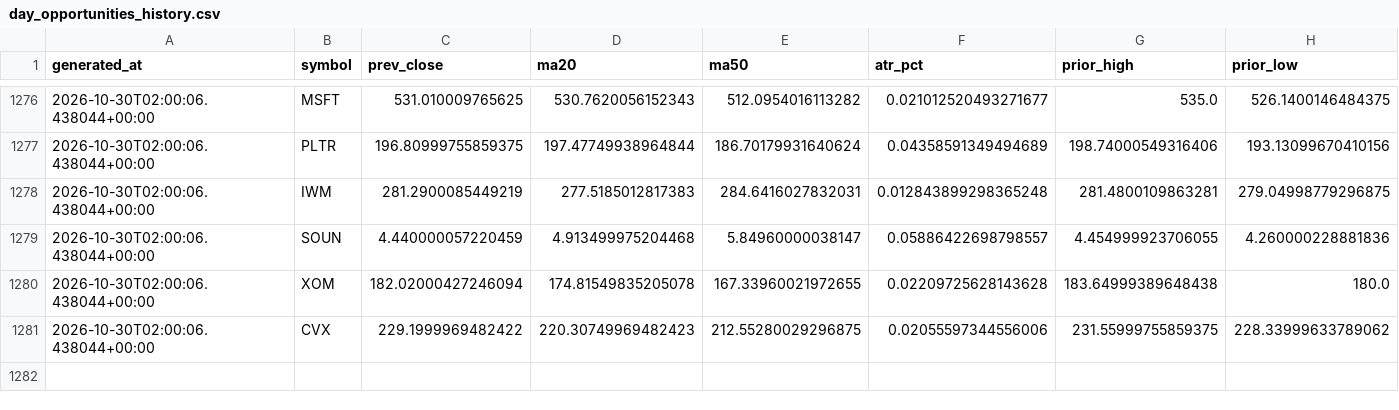
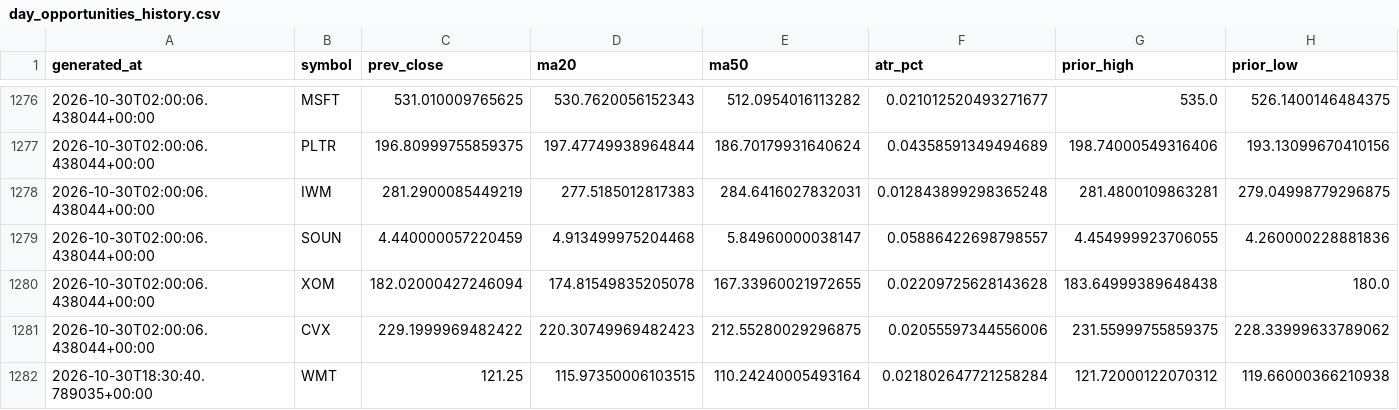
Before and after one commit to rk93/stocks-ai-analyzer, a CSV file: data/day_opportunities_history.csv, drawn as a sheet; only a part is shown, gaps mark what is left out; rows hold the shown columns only; the diff names each change by its address in the sheet, - before the commit and + after, or states it on an @@ line.

```diff
--- a/data/day_opportunities_history.csv
+++ b/data/day_opportunities_history.csv
+row 1282: 2026-10-30T18:30:40.789035+00:00 | WMT | 121.25 | 115.97350006103515 | 110.24240005493164 | 0.021802647721258284 | 121.72000122070312 | 119.66000366210938
```
Also changed, not shown: data/confluence_latest.csv, data/day_opportunities_latest.csv, 16 other files.
